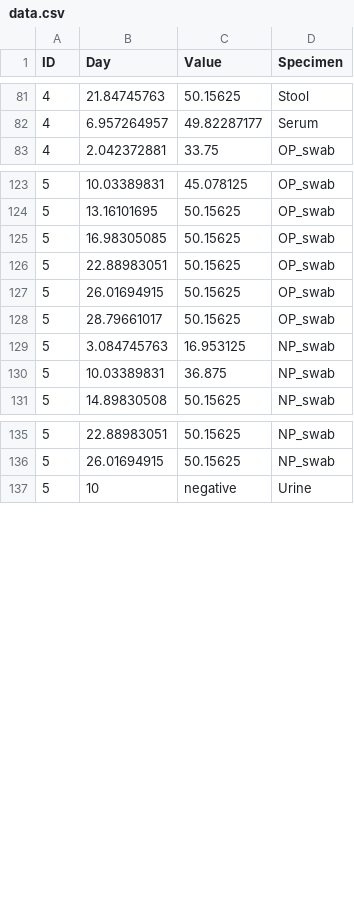
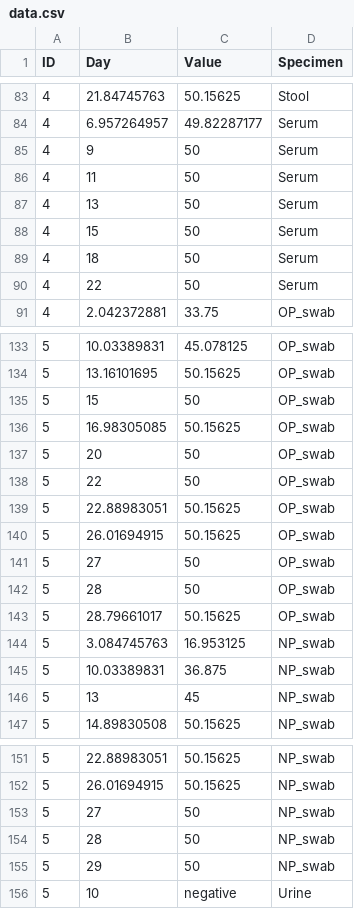
Before and after one commit to shedding-hub/shedding-hub, a CSV file: data/covid2020clinical/data.csv, drawn as a sheet; only a part is shown, gaps mark what is left out; the diff covers the shown part only.

```diff
--- a/data/covid2020clinical/data.csv
+++ b/data/covid2020clinical/data.csv
@@ -82,2 +84,8 @@
 4,6.957264957,49.82287177,Serum
+4,9,50,Serum
+4,11,50,Serum
+4,13,50,Serum
+4,15,50,Serum
+4,18,50,Serum
+4,22,50,Serum
 4,2.042372881,33.75,OP_swab
@@ -124,5 +134,10 @@
 5,13.16101695,50.15625,OP_swab
+5,15,50,OP_swab
 5,16.98305085,50.15625,OP_swab
+5,20,50,OP_swab
+5,22,50,OP_swab
 5,22.88983051,50.15625,OP_swab
 5,26.01694915,50.15625,OP_swab
+5,27,50,OP_swab
+5,28,50,OP_swab
 5,28.79661017,50.15625,OP_swab
@@ -130,2 +145,3 @@
 5,10.03389831,36.875,NP_swab
+5,13,45,NP_swab
 5,14.89830508,50.15625,NP_swab
@@ -136,2 +152,5 @@
 5,26.01694915,50.15625,NP_swab
+5,27,50,NP_swab
+5,28,50,NP_swab
+5,29,50,NP_swab
 5,10,negative,Urine
```
Also changed, not shown: 23 added rows elsewhere in this file, 3 other files.
